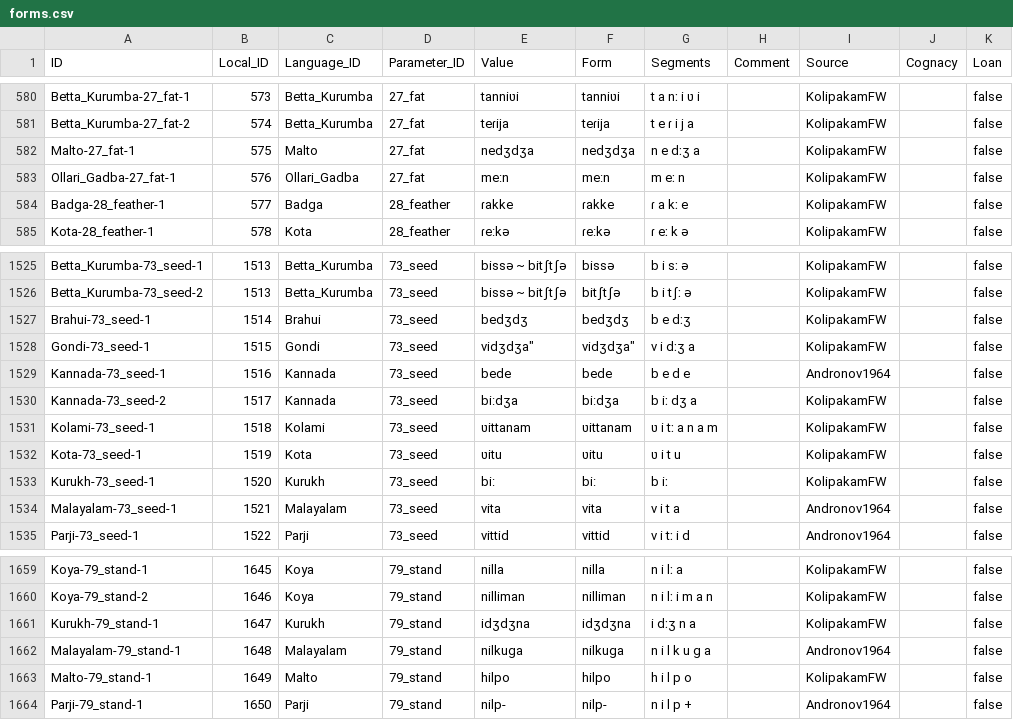
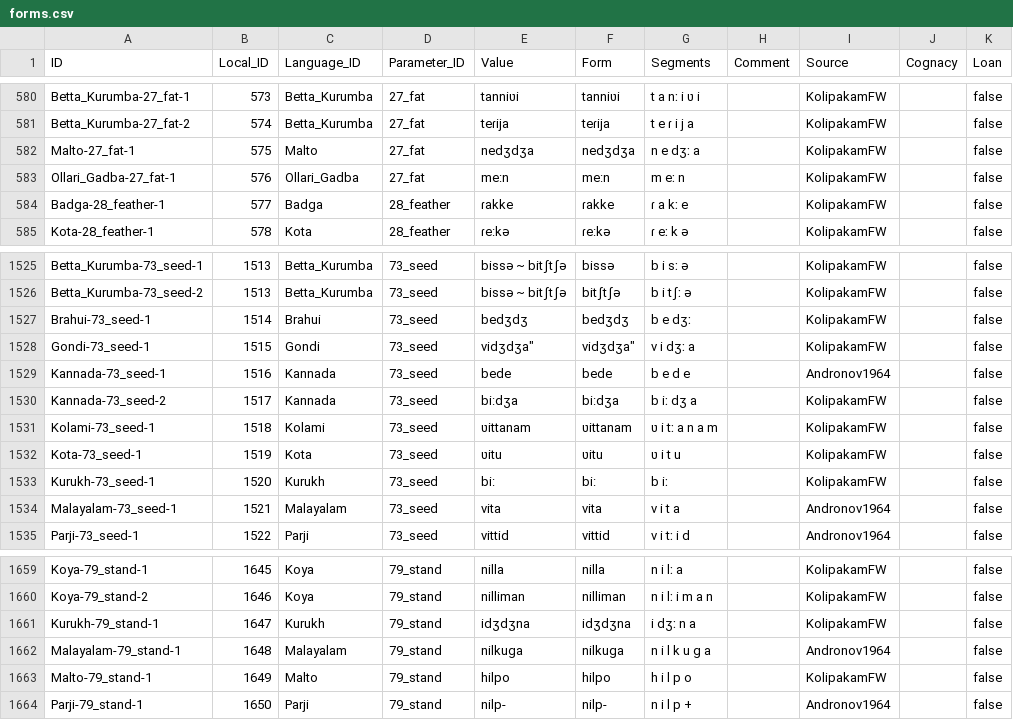
Before and after one commit to lexibank/dravlex, a CSV file: cldf/forms.csv, drawn as a sheet; only a part is shown, gaps mark what is left out.

```diff
--- a/cldf/forms.csv
+++ b/cldf/forms.csv
@@ -581,3 +581,3 @@ Betta_Kurumba-27_fat-1,573,Betta_Kurumba,27_fat,tanniʋi,tanniʋi,t a nː i ʋ i
 Betta_Kurumba-27_fat-2,574,Betta_Kurumba,27_fat,teɾija,teɾija,t e ɾ i j a,,KolipakamFW,,false
-Malto-27_fat-1,575,Malto,27_fat,nedʒdʒa,nedʒdʒa,n e dːʒ a,,KolipakamFW,,false
+Malto-27_fat-1,575,Malto,27_fat,nedʒdʒa,nedʒdʒa,n e dʒː a,,KolipakamFW,,false
 Ollari_Gadba-27_fat-1,576,Ollari_Gadba,27_fat,me:n,me:n,m eː n,,KolipakamFW,,false
@@ -1526,4 +1526,4 @@ Betta_Kurumba-73_seed-1,1513,Betta_Kurumba,73_seed,bissə ~ bitʃtʃə,bissə,b
 Betta_Kurumba-73_seed-2,1513,Betta_Kurumba,73_seed,bissə ~ bitʃtʃə,bitʃtʃə,b i tʃː ə,,KolipakamFW,,false
-Brahui-73_seed-1,1514,Brahui,73_seed,bedʒdʒ,bedʒdʒ,b e dːʒ,,KolipakamFW,,false
-Gondi-73_seed-1,1515,Gondi,73_seed,"vidʒdʒa""","vidʒdʒa""",v i dːʒ a,,KolipakamFW,,false
+Brahui-73_seed-1,1514,Brahui,73_seed,bedʒdʒ,bedʒdʒ,b e dʒː,,KolipakamFW,,false
+Gondi-73_seed-1,1515,Gondi,73_seed,"vidʒdʒa""","vidʒdʒa""",v i dʒː a,,KolipakamFW,,false
 Kannada-73_seed-1,1516,Kannada,73_seed,bede,bede,b e d e,,Andronov1964,,false
@@ -1660,3 +1660,3 @@ Koya-79_stand-1,1645,Koya,79_stand,nilla,nilla,n i lː a,,KolipakamFW,,false
 Koya-79_stand-2,1646,Koya,79_stand,nilliman,nilliman,n i lː i m a n,,KolipakamFW,,false
-Kurukh-79_stand-1,1647,Kurukh,79_stand,idʒdʒna,idʒdʒna,i dːʒ n a,,KolipakamFW,,false
+Kurukh-79_stand-1,1647,Kurukh,79_stand,idʒdʒna,idʒdʒna,i dʒː n a,,KolipakamFW,,false
 Malayalam-79_stand-1,1648,Malayalam,79_stand,nilkuga,nilkuga,n i l k u g a,,Andronov1964,,false
```
Also changed, not shown: etc/orthography.tsv, 3 other files.
